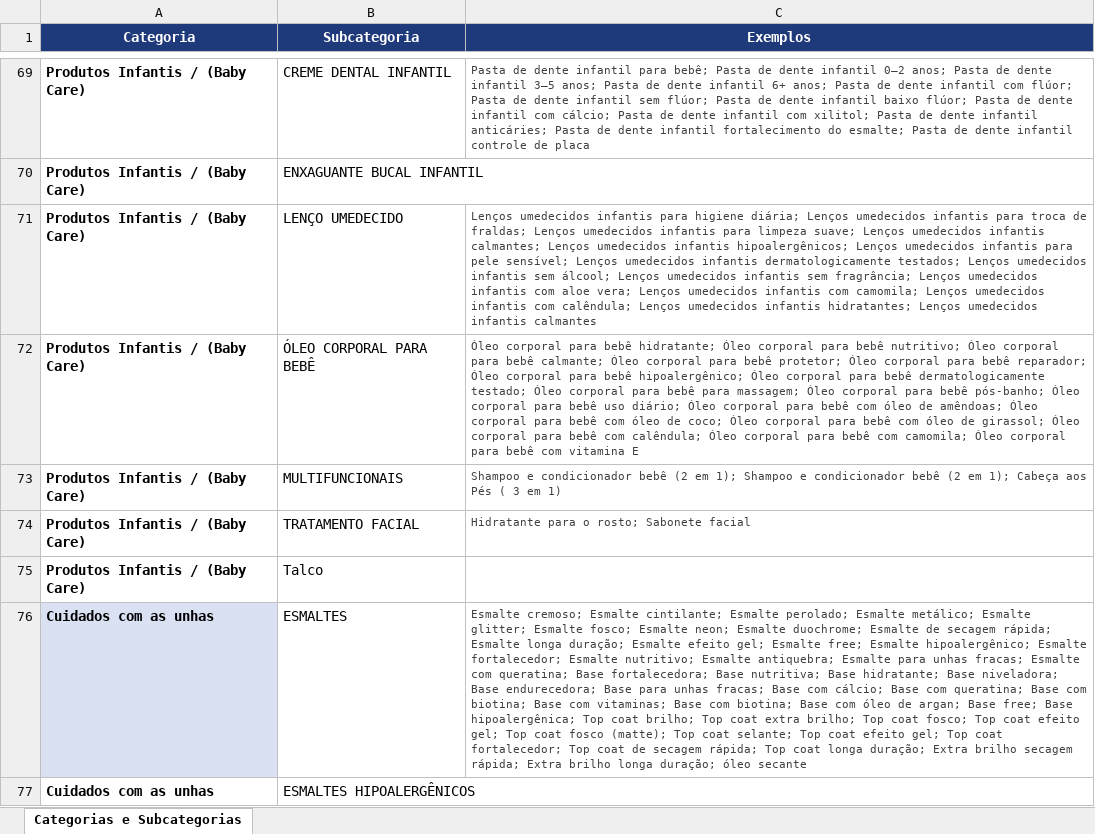
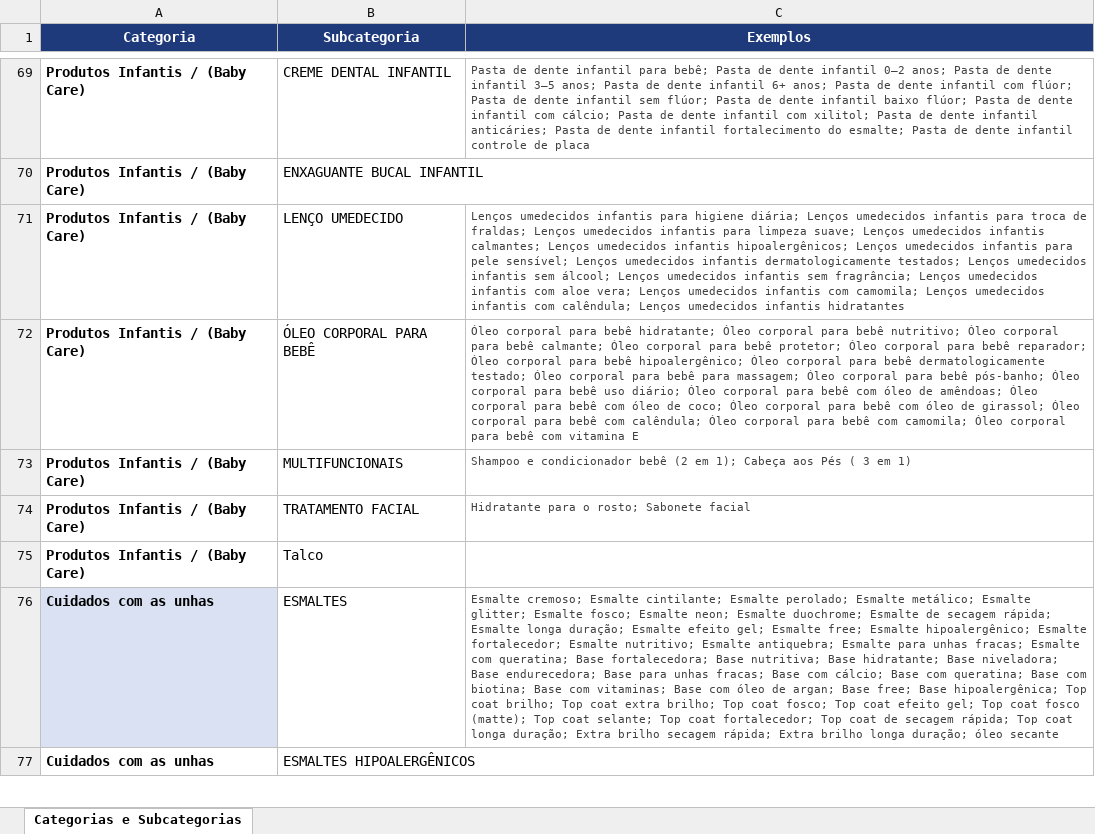
Before and after one commit to hvbarros/beclean-busca-por-ean, an Excel workbook: workers_tasks/Categorias e subcategorias Be Clean v2 - Vertical.xlsx, sheet Categorias e Subcategorias, drawn as a sheet; only a part is shown, gaps mark what is left out; values as stored, in another font and other column widths than the file's, no borders; the diff covers the shown part only; the diff names each change by its address in the sheet, - before the commit and + after, or states it on an @@ line.

```diff
--- a/workers_tasks/Categorias e subcategorias Be Clean v2 - Vertical.xlsx (sheet Categorias e Subcategorias)
+++ b/workers_tasks/Categorias e subcategorias Be Clean v2 - Vertical.xlsx (sheet Categorias e Subcategorias)
-C71 (Exemplos): …umedecidos infantis hidratantes; Lenços umedecidos infantis calmantes
+C71 (Exemplos): …umedecidos infantis hidratantes
-C73 (Exemplos): …em 1); Shampoo e condicionador bebê (2 em 1); Cabeça aos…
+C73 (Exemplos): …em 1); Cabeça aos…
-C76 (Exemplos): …Base com biotina; Base com óleo de argan; Base free; Base hipoalergênica; Top coat brilho; Top coat extra brilho; Top coat fosco; Top coat efeito gel; Top coat fosco (matte); Top coat selante; Top coat efeito gel; Top coat…
+C76 (Exemplos): …Base com óleo de argan; Base free; Base hipoalergênica; Top coat brilho; Top coat extra brilho; Top coat fosco; Top coat efeito gel; Top coat fosco (matte); Top coat selante; Top coat…
```
Also changed, not shown: 24 edited cells elsewhere in this sheet, 17 other files.
